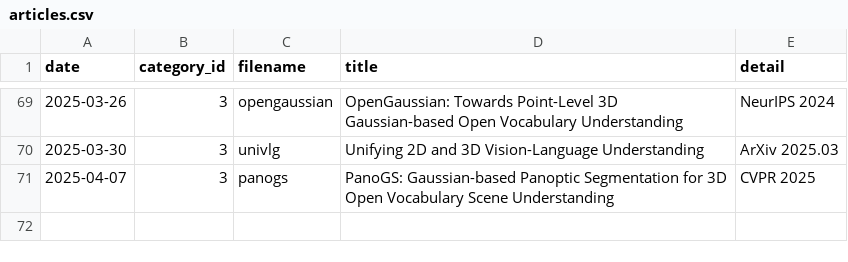
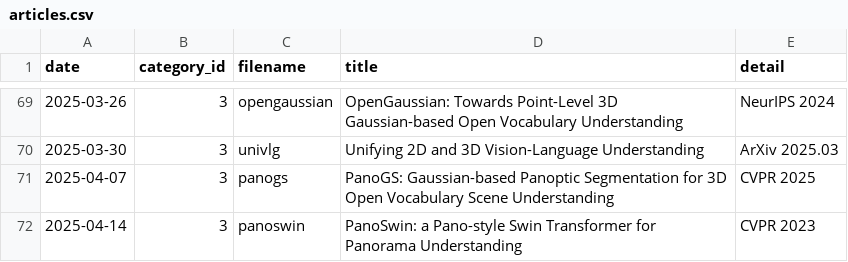
Before and after one commit to seongminjung/seongminjung.github.io, a CSV file: database/articles.csv, drawn as a sheet; only a part is shown, gaps mark what is left out; the diff names each change by its address in the sheet, - before the commit and + after, or states it on an @@ line.

Commit message:
PanoSwin WIP

```diff
--- a/database/articles.csv
+++ b/database/articles.csv
+row 72: 2025-04-14 | 3 | panoswin | PanoSwin: a Pano-style Swin Transformer for Panorama Understanding | CVPR 2023
```
Also changed, not shown: 6 other files.
